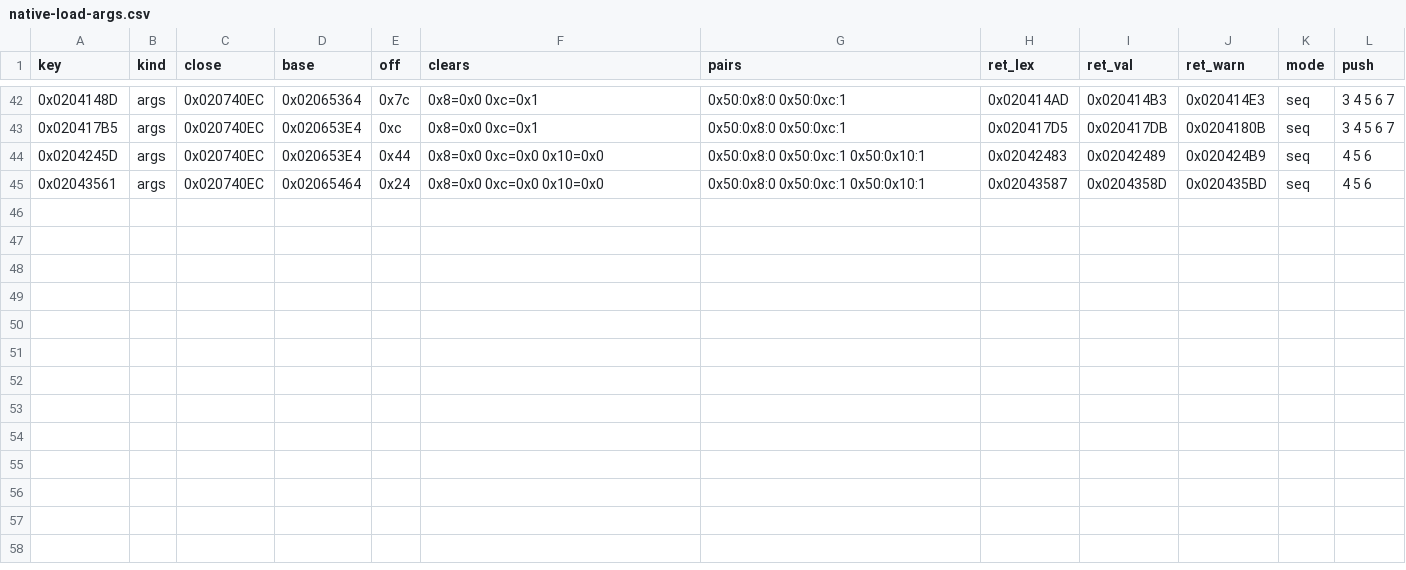
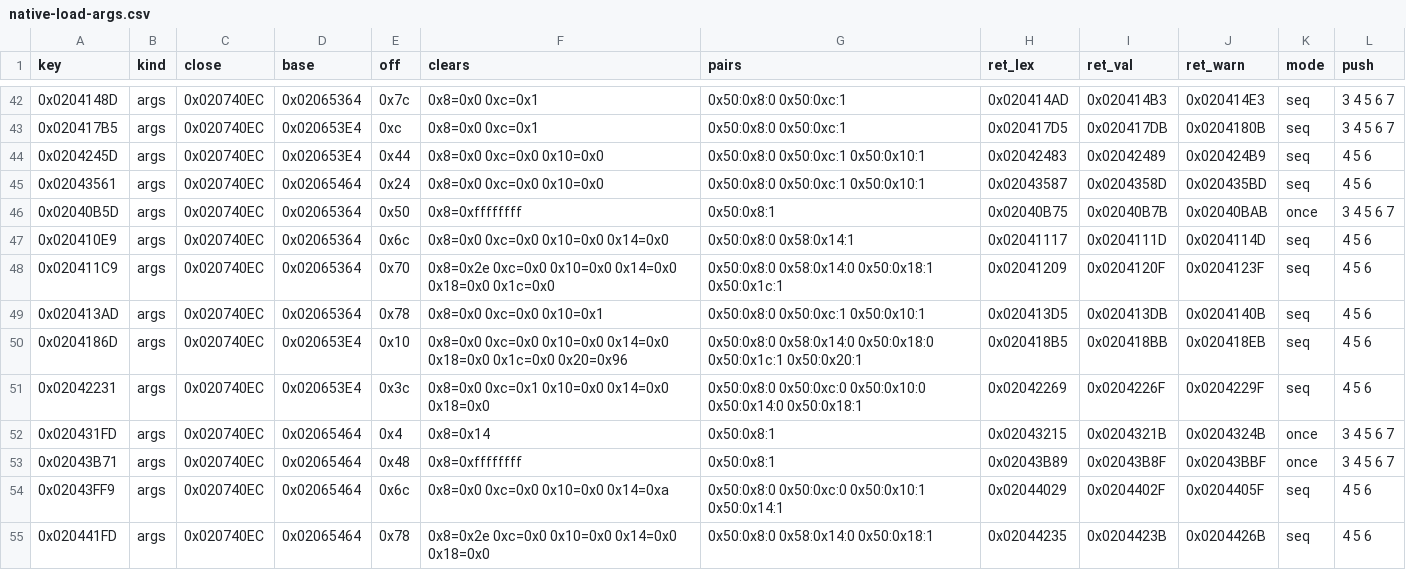
Before and after one commit to DmitriiTrifonov/sunpetal, a CSV file: docs/native-load-args.csv, drawn as a sheet; only a part is shown, gaps mark what is left out; the diff names each change by its address in the sheet, - before the commit and + after, or states it on an @@ line.

```diff
--- a/docs/native-load-args.csv
+++ b/docs/native-load-args.csv
+row 46: 0x02040B5D | args | 0x020740EC | 0x02065364 | 0x50 | 0x8=0xffffffff | 0x50:0x8:1 | 0x02040B75 | 0x02040B7B | 0x02040BAB | once | 3 4 5 6 7
+row 47: 0x020410E9 | args | 0x020740EC | 0x02065364 | 0x6c | 0x8=0x0 0xc=0x0 0x10=0x0 0x14=0x0 | 0x50:0x8:0 0x58:0x14:1 | 0x02041117 | 0x0204111D | 0x0204114D | seq | 4 5 6
+row 48: 0x020411C9 | args | 0x020740EC | 0x02065364 | 0x70 | 0x8=0x2e 0xc=0x0 0x10=0x0 0x14=0x0 0x18=0x0 0x1c=0x0 | 0x50:0x8:0 0x58:0x14:0 0x50:0x18:1 0x50:0x1c:1 | 0x02041209 | 0x0204120F | 0x0204123F | seq | 4 5 6
+row 49: 0x020413AD | args | 0x020740EC | 0x02065364 | 0x78 | 0x8=0x0 0xc=0x0 0x10=0x1 | 0x50:0x8:0 0x50:0xc:1 0x50:0x10:1 | 0x020413D5 | 0x020413DB | 0x0204140B | seq | 4 5 6
+row 50: 0x0204186D | args | 0x020740EC | 0x020653E4 | 0x10 | 0x8=0x0 0xc=0x0 0x10=0x0 0x14=0x0 0x18=0x0 0x1c=0x0 0x20=0x96 | 0x50:0x8:0 0x58:0x14:0 0x50:0x18:0 0x50:0x1c:1 0x50:0x20:1 | 0x020418B5 | 0x020418BB | 0x020418EB | seq | 4 5 6
+row 51: 0x02042231 | args | 0x020740EC | 0x020653E4 | 0x3c | 0x8=0x0 0xc=0x1 0x10=0x0 0x14=0x0 0x18=0x0 | 0x50:0x8:0 0x50:0xc:0 0x50:0x10:0 0x50:0x14:0 0x50:0x18:1 | 0x02042269 | 0x0204226F | 0x0204229F | seq | 4 5 6
+row 52: 0x020431FD | args | 0x020740EC | 0x02065464 | 0x4 | 0x8=0x14 | 0x50:0x8:1 | 0x02043215 | 0x0204321B | 0x0204324B | once | 3 4 5 6 7
+row 53: 0x02043B71 | args | 0x020740EC | 0x02065464 | 0x48 | 0x8=0xffffffff | 0x50:0x8:1 | 0x02043B89 | 0x02043B8F | 0x02043BBF | once | 3 4 5 6 7
+row 54: 0x02043FF9 | args | 0x020740EC | 0x02065464 | 0x6c | 0x8=0x0 0xc=0x0 0x10=0x0 0x14=0xa | 0x50:0x8:0 0x50:0xc:0 0x50:0x10:1 0x50:0x14:1 | 0x02044029 | 0x0204402F | 0x0204405F | seq | 4 5 6
+row 55: 0x020441FD | args | 0x020740EC | 0x02065464 | 0x78 | 0x8=0x2e 0xc=0x0 0x10=0x0 0x14=0x0 0x18=0x0 | 0x50:0x8:0 0x58:0x14:0 0x50:0x18:1 | 0x02044235 | 0x0204423B | 0x0204426B | seq | 4 5 6
```
Also changed, not shown: 3 other files.
